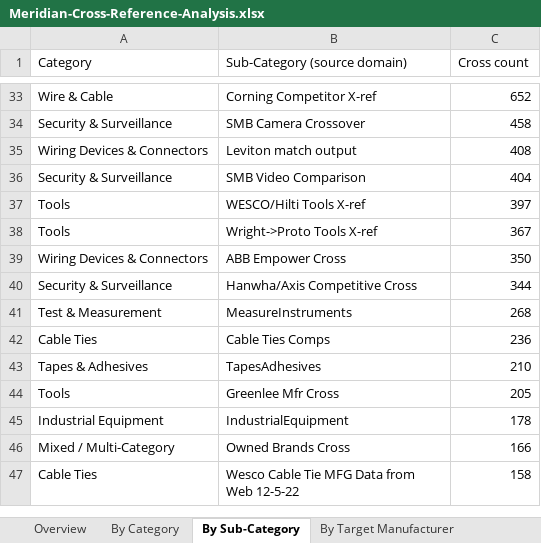
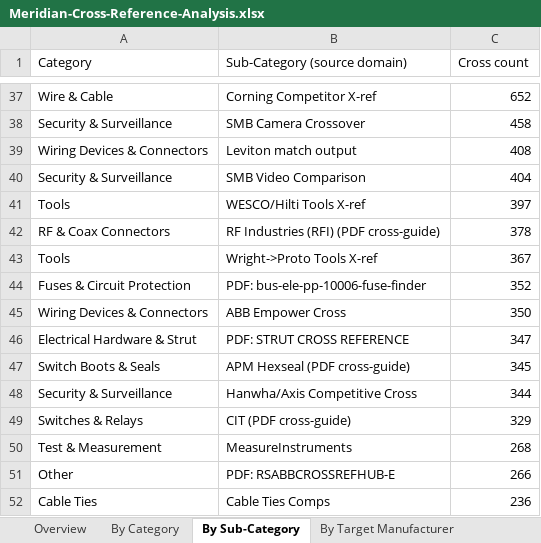
Before and after one commit to raristotle/wass-ai-ops-lab, an Excel workbook: docs/reports/Meridian-Cross-Reference-Analysis.xlsx, sheet By Sub-Category, drawn as a sheet; only a part is shown, gaps mark what is left out; the shorter side is filled out with more unchanged rows; values as stored, in another font and other column widths than the file's, no borders; the diff covers the shown part only; the diff names each change by its address in the sheet, - before the commit and + after, or states it on an @@ line.

```diff
--- a/docs/reports/Meridian-Cross-Reference-Analysis.xlsx (sheet By Sub-Category)
+++ b/docs/reports/Meridian-Cross-Reference-Analysis.xlsx (sheet By Sub-Category)
+row 42: RF & Coax Connectors | RF Industries (RFI) (PDF cross-guide) | 378
+row 44: Fuses & Circuit Protection | PDF: bus-ele-pp-10006-fuse-finder | 352
+row 46: Electrical Hardware & Strut | PDF: STRUT CROSS REFERENCE | 347
+row 47: Switch Boots & Seals | APM Hexseal (PDF cross-guide) | 345
+row 49: Switches & Relays | CIT (PDF cross-guide) | 329
+row 51: Other | PDF: RSABBCROSSREFHUB-E | 266
```
Also changed, not shown: 15 added rows elsewhere in this sheet, sheet By Competitor Brand, sheet By Source File, sheet By Target Manufacturer, sheet By Category, sheet Overview, 5 other files.
